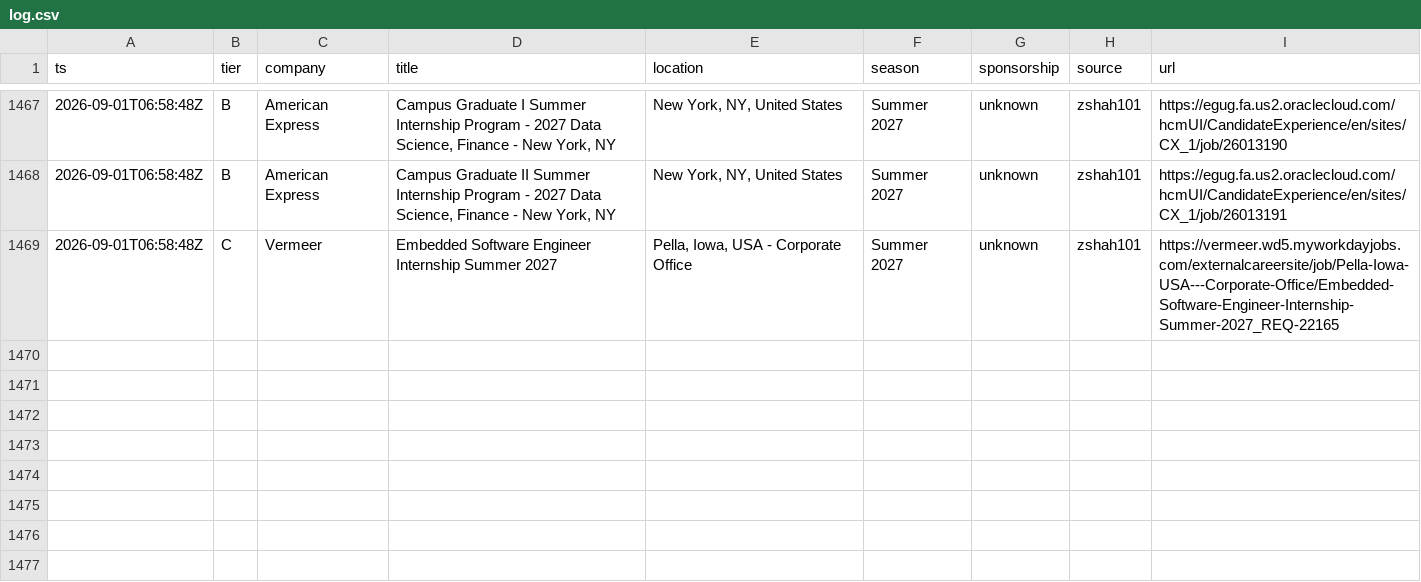
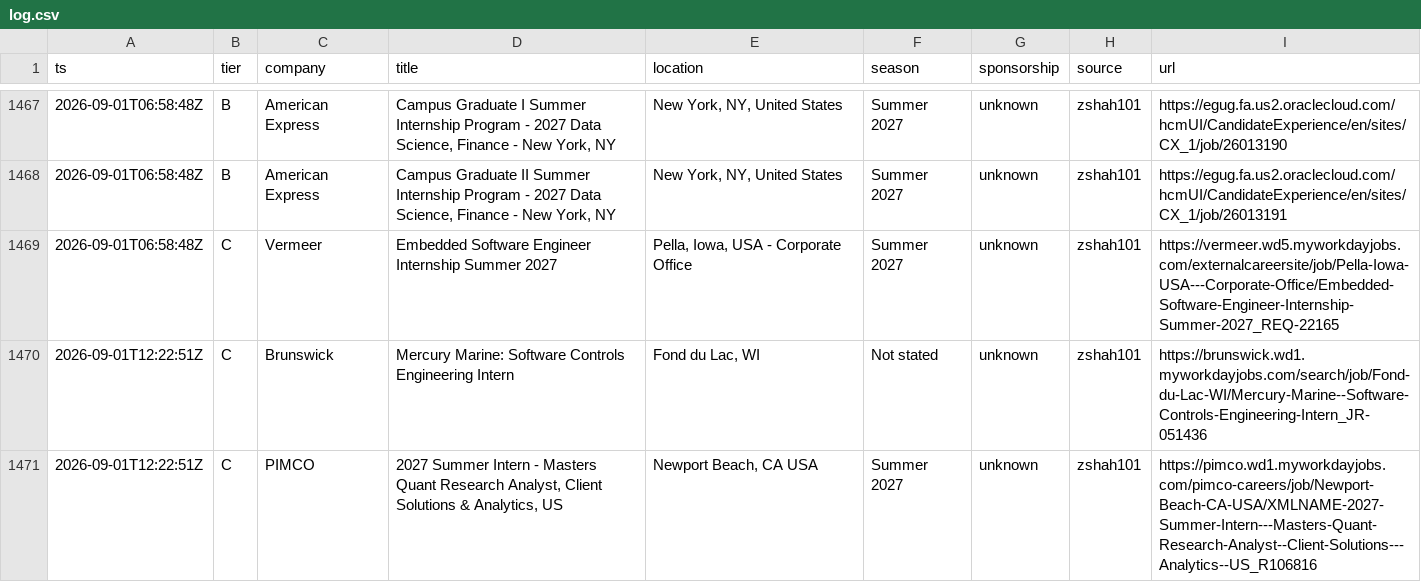
Before and after one commit to Omjnr06/Grind, a CSV file: log.csv, drawn as a sheet; only a part is shown, gaps mark what is left out; the diff names each change by its address in the sheet, - before the commit and + after, or states it on an @@ line.

```diff
--- a/log.csv
+++ b/log.csv
+row 1470: 2026-09-01T12:22:51Z | C | Brunswick | Mercury Marine: Software Controls Engineering Intern | Fond du Lac, WI | Not stated | unknown | zshah101 | https://brunswick.wd1.myworkdayjobs.com/search/job/Fond-du-Lac-WI/Mercury-Marine--Software-Controls-Engineering-Intern_JR-051436
+row 1471: 2026-09-01T12:22:51Z | C | PIMCO | 2027 Summer Intern - Masters Quant Research Analyst, Client Solutions & Analytics, US | Newport Beach, CA USA | Summer 2027 | unknown | zshah101 | https://pimco.wd1.myworkdayjobs.com/pimco-careers/job/Newport-Beach-CA-USA/XMLNAME-2027-Summer-Intern---Masters-Quant-Research-Analyst--Client-Solutions---Analytics--US_R106816
```
Also changed, not shown: 2 other files.
